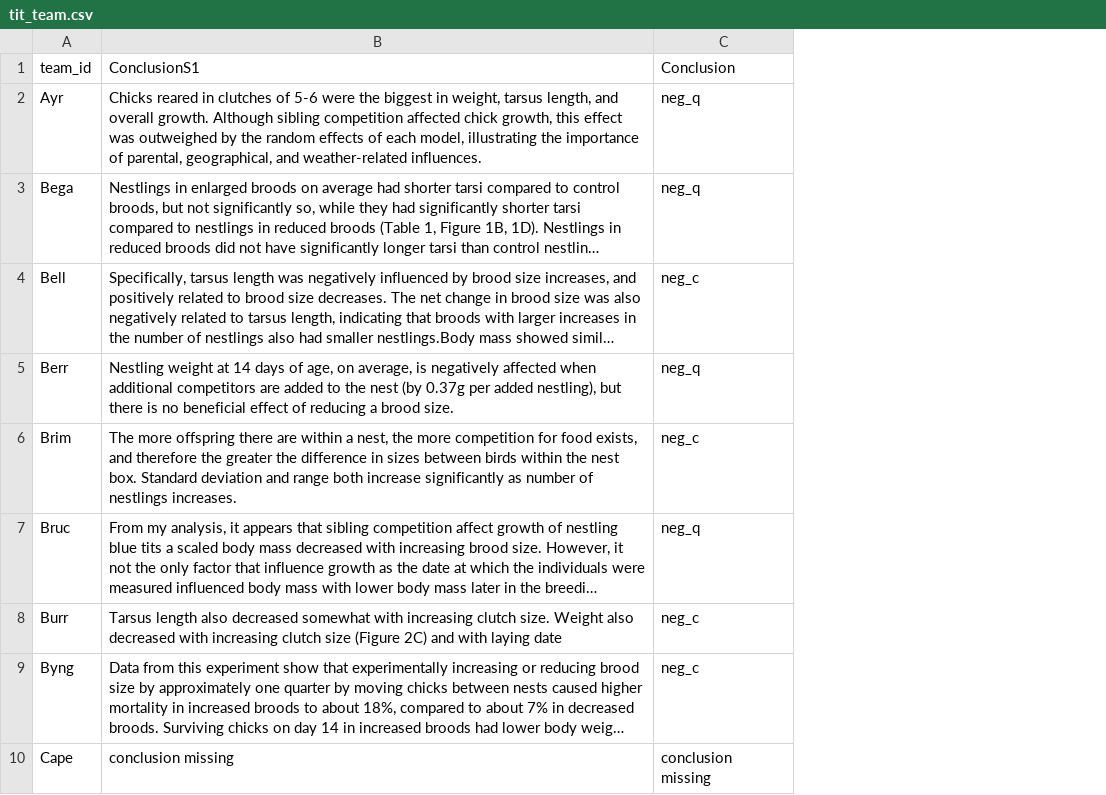
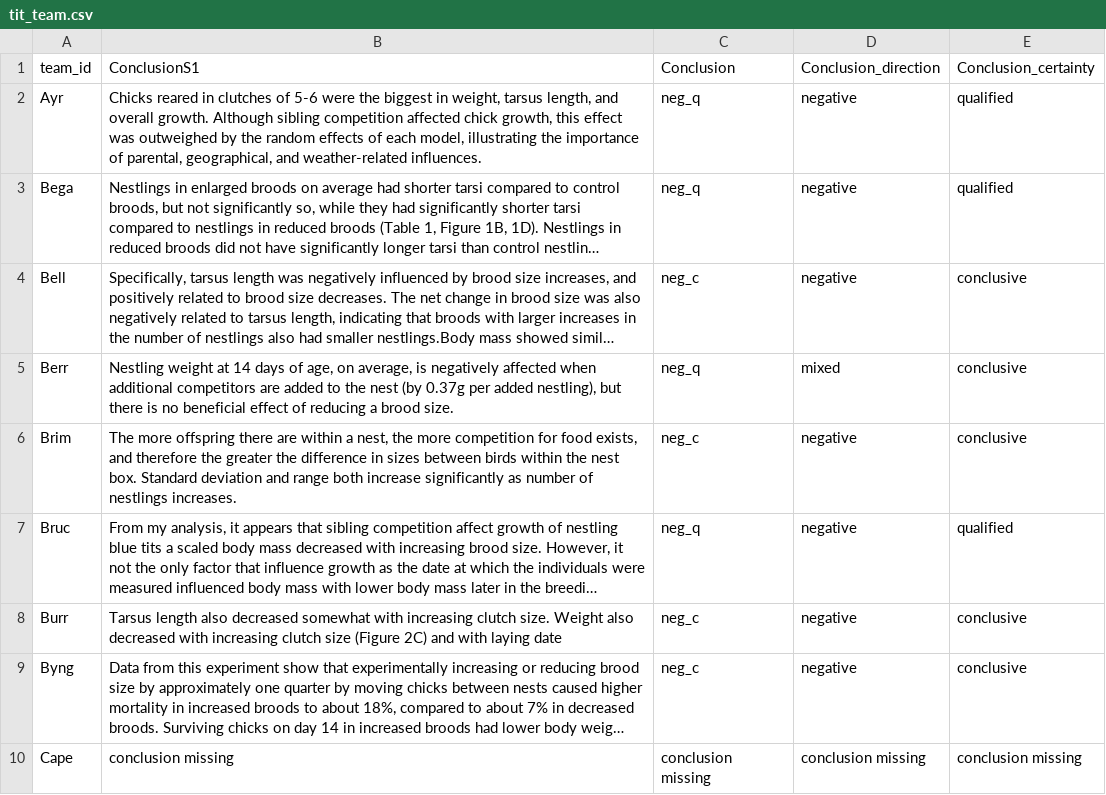
Before and after one commit to softloud/questionability, a CSV file: dbt/seeds/tit_team.csv, drawn as a sheet; only a part is shown; long unchanged cells end in …; the diff names each change by its address in the sheet, - before the commit and + after, or states it on an @@ line.

```diff
--- a/dbt/seeds/tit_team.csv
+++ b/dbt/seeds/tit_team.csv
+column D (Conclusion_direction), rows 2-10: negative | negative | negative | mixed | negative | negative | negative | negative | conclusion missing
+column E (Conclusion_certainty), rows 2-10: qualified | qualified | conclusive | conclusive | conclusive | qualified | conclusive | conclusive | conclusion missing
```
Also changed, not shown: data/source__model.csv, data/source__team.csv, 17 other files.
